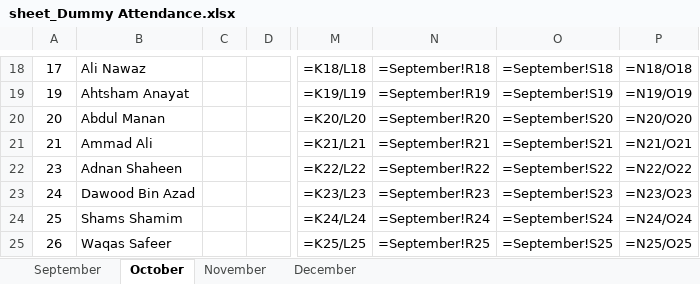
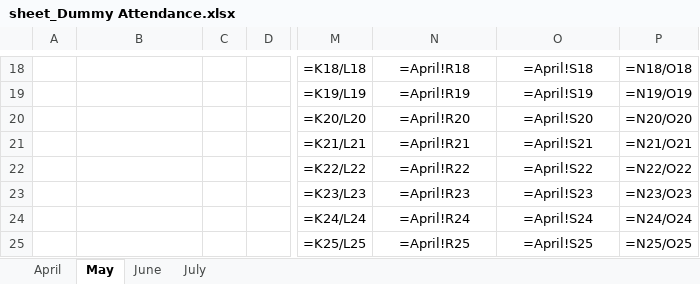
Before and after one commit to Ammarmeer/Face-recognition-based-automatic-attendance-, an Excel workbook: FRAS/Attendance/sheet_Dummy Attendance.xlsx, sheet May, drawn as a sheet; only a part is shown, gaps mark what is left out; values as stored, in another font and other column widths than the file's, no borders; formulas without a stored value are shown as written; charts and pictures not drawn; the diff covers the shown part only; the diff names each change by its address in the sheet, - before the commit and + after, or states it on an @@ line.

```diff
--- a/FRAS/Attendance/sheet_Dummy Attendance.xlsx (sheet May)
+++ b/FRAS/Attendance/sheet_Dummy Attendance.xlsx (sheet May)
-sheet tab: September
+sheet tab: April
-sheet tab: October
+sheet tab: May
-sheet tab: November
+sheet tab: June
-sheet tab: December
+sheet tab: July
-A18: 17
+A18: (empty)
-B18: Ali Nawaz
+B18: (empty)
-N18: =September!R18
+N18: =April!R18
-O18: =September!S18
+O18: =April!S18
-A19: 19
+A19: (empty)
-B19: Ahtsham Anayat
+B19: (empty)
-N19: =September!R19
+N19: =April!R19
-O19: =September!S19
+O19: =April!S19
-A20: 20
+A20: (empty)
-B20: Abdul Manan
+B20: (empty)
-N20: =September!R20
+N20: =April!R20
-O20: =September!S20
+O20: =April!S20
-A21: 21
+A21: (empty)
-B21: Ammad Ali
+B21: (empty)
-N21: =September!R21
+N21: =April!R21
-O21: =September!S21
+O21: =April!S21
-A22: 23
+A22: (empty)
-B22: Adnan Shaheen
+B22: (empty)
-N22: =September!R22
+N22: =April!R22
-O22: =September!S22
+O22: =April!S22
-A23: 24
+A23: (empty)
-B23: Dawood Bin Azad
+B23: (empty)
-N23: =September!R23
+N23: =April!R23
-O23: =September!S23
+O23: =April!S23
-A24: 25
+A24: (empty)
-B24: Shams Shamim
+B24: (empty)
-N24: =September!R24
+N24: =April!R24
-O24: =September!S24
+O24: =April!S24
-A25: 26
+A25: (empty)
-B25: Waqas Safeer
+B25: (empty)
-N25: =September!R25
+N25: =April!R25
-O25: =September!S25
+O25: =April!S25
```
Also changed, not shown: 1 added row, 1 removed row and 89 edited cells elsewhere in this sheet, sheet July, sheet June, sheet April, charts or pictures, 35 other files.
